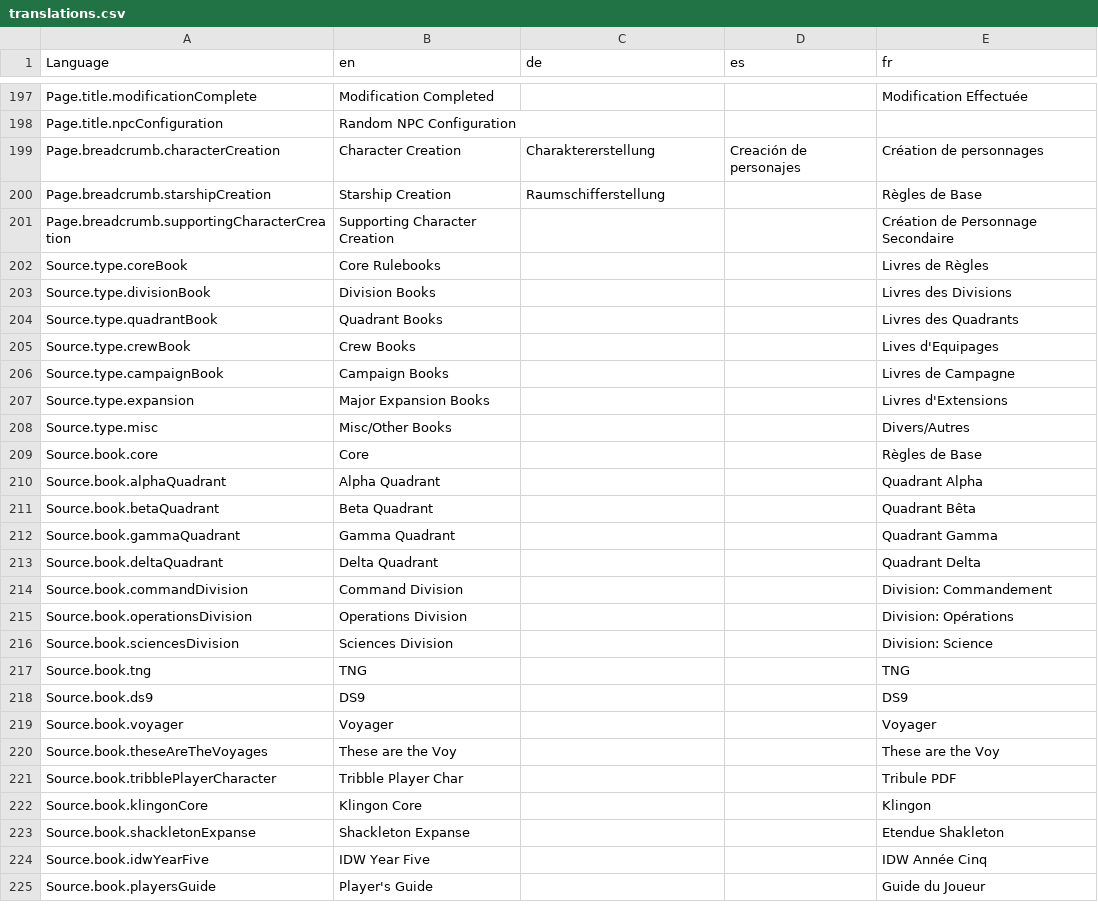
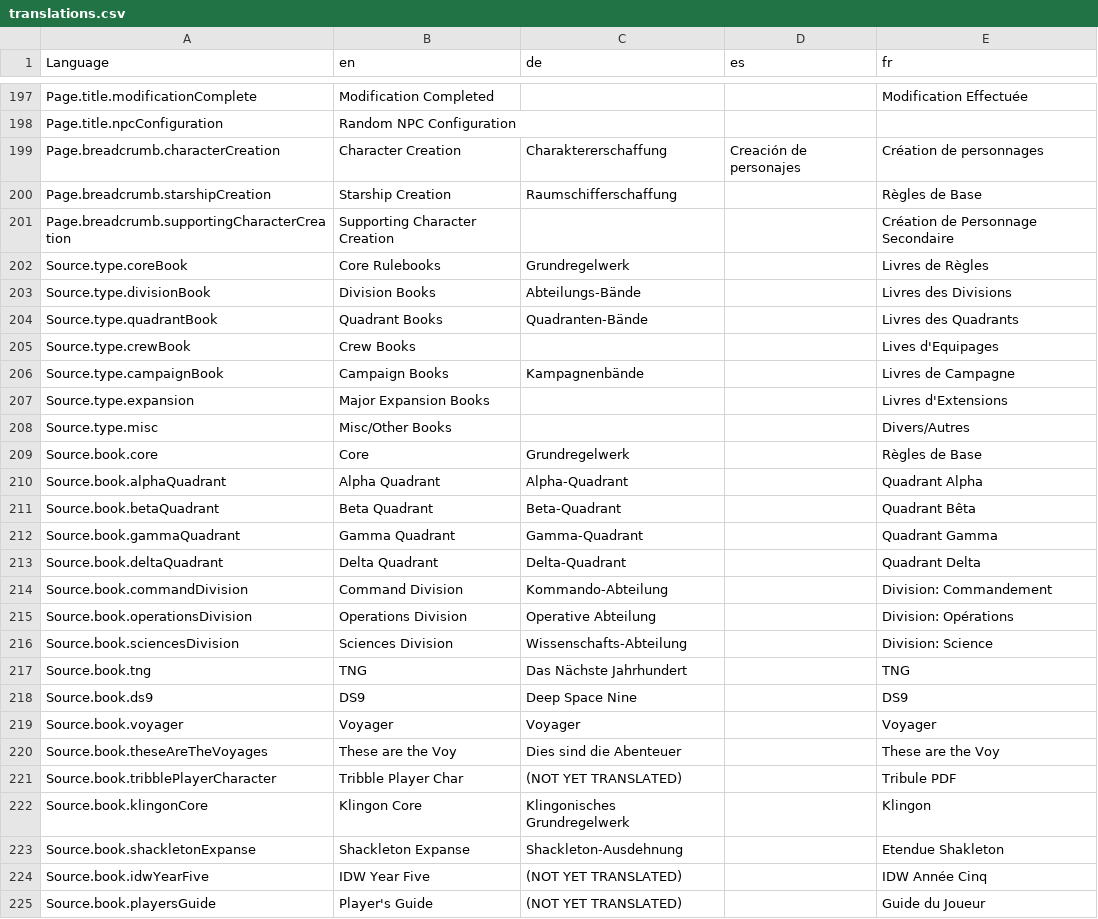
Before and after one commit to bcholmes/StarTrek2d20, a CSV file: translation/translations.csv, drawn as a sheet; only a part is shown, gaps mark what is left out; the diff covers the shown part only.

```diff
--- a/translation/translations.csv
+++ b/translation/translations.csv
@@ -206,28 +208,28 @@ Page.title.modificationComplete,Modification Completed,,,Modification Effectuée
 Page.title.npcConfiguration,Random NPC Configuration,,,
-Page.breadcrumb.characterCreation,Character Creation,Charaktererstellung,Creación de personajes,Création de personnages
-Page.breadcrumb.starshipCreation,Starship Creation,Raumschifferstellung,,Règles de Base
+Page.breadcrumb.characterCreation,Character Creation,Charaktererschaffung,Creación de personajes,Création de personnages
+Page.breadcrumb.starshipCreation,Starship Creation,Raumschifferschaffung,,Règles de Base
 Page.breadcrumb.supportingCharacterCreation,Supporting Character Creation,,,Création de Personnage Secondaire
-Source.type.coreBook,Core Rulebooks,,,Livres de Règles
-Source.type.divisionBook,Division Books,,,Livres des Divisions
-Source.type.quadrantBook,Quadrant Books,,,Livres des Quadrants
+Source.type.coreBook,Core Rulebooks,Grundregelwerk,,Livres de Règles
+Source.type.divisionBook,Division Books,Abteilungs-Bände,,Livres des Divisions
+Source.type.quadrantBook,Quadrant Books,Quadranten-Bände,,Livres des Quadrants
 Source.type.crewBook,Crew Books,,,Lives d'Equipages
-Source.type.campaignBook,Campaign Books,,,Livres de Campagne
+Source.type.campaignBook,Campaign Books,Kampagnenbände,,Livres de Campagne
 Source.type.expansion,Major Expansion Books,,,Livres d'Extensions
 Source.type.misc,Misc/Other Books,,,Divers/Autres
-Source.book.core,Core,,,Règles de Base
-Source.book.alphaQuadrant,Alpha Quadrant,,,Quadrant Alpha
-Source.book.betaQuadrant,Beta Quadrant,,,Quadrant Bêta
-Source.book.gammaQuadrant,Gamma Quadrant,,,Quadrant Gamma
-Source.book.deltaQuadrant,Delta Quadrant,,,Quadrant Delta
-Source.book.commandDivision,Command Division,,,Division: Commandement
-Source.book.operationsDivision,Operations Division,,,Division: Opérations
-Source.book.sciencesDivision,Sciences Division,,,Division: Science
-Source.book.tng,TNG,,,TNG
-Source.book.ds9,DS9,,,DS9
-Source.book.voyager,Voyager,,,Voyager
-Source.book.theseAreTheVoyages,These are the Voy,,,These are the Voy
-Source.book.tribblePlayerCharacter,Tribble Player Char,,,Tribule PDF
-Source.book.klingonCore,Klingon Core,,,Klingon
-Source.book.shackletonExpanse,Shackleton Expanse,,,Etendue Shakleton
-Source.book.idwYearFive,IDW Year Five,,,IDW Année Cinq
-Source.book.playersGuide,Player's Guide,,,Guide du Joueur
+Source.book.core,Core,Grundregelwerk,,Règles de Base
+Source.book.alphaQuadrant,Alpha Quadrant,Alpha-Quadrant,,Quadrant Alpha
+Source.book.betaQuadrant,Beta Quadrant,Beta-Quadrant,,Quadrant Bêta
+Source.book.gammaQuadrant,Gamma Quadrant,Gamma-Quadrant,,Quadrant Gamma
+Source.book.deltaQuadrant,Delta Quadrant,Delta-Quadrant,,Quadrant Delta
+Source.book.commandDivision,Command Division,Kommando-Abteilung,,Division: Commandement
+Source.book.operationsDivision,Operations Division,Operative Abteilung,,Division: Opérations
+Source.book.sciencesDivision,Sciences Division,Wissenschafts-Abteilung,,Division: Science
+Source.book.tng,TNG,Das Nächste Jahrhundert,,TNG
+Source.book.ds9,DS9,Deep Space Nine,,DS9
+Source.book.voyager,Voyager,Voyager,,Voyager
+Source.book.theseAreTheVoyages,These are the Voy,Dies sind die Abenteuer,,These are the Voy
+Source.book.tribblePlayerCharacter,Tribble Player Char,(NOT YET TRANSLATED),,Tribule PDF
+Source.book.klingonCore,Klingon Core,Klingonisches Grundregelwerk,,Klingon
+Source.book.shackletonExpanse,Shackleton Expanse,Shackleton-Ausdehnung,,Etendue Shakleton
+Source.book.idwYearFive,IDW Year Five,(NOT YET TRANSLATED),,IDW Année Cinq
+Source.book.playersGuide,Player's Guide,(NOT YET TRANSLATED),,Guide du Joueur
```
Also changed, not shown: 21 added rows and 95 edited cells elsewhere in this file, 6 other files.
